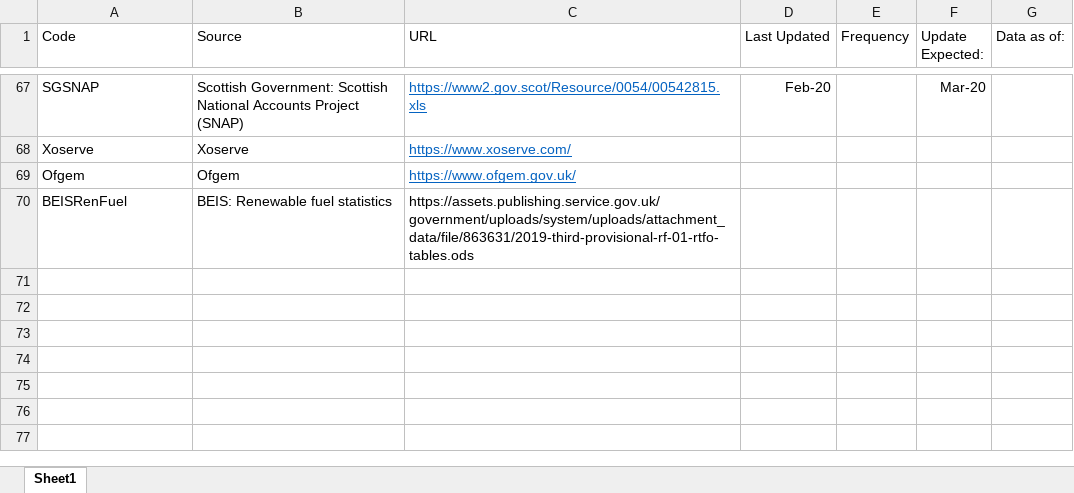
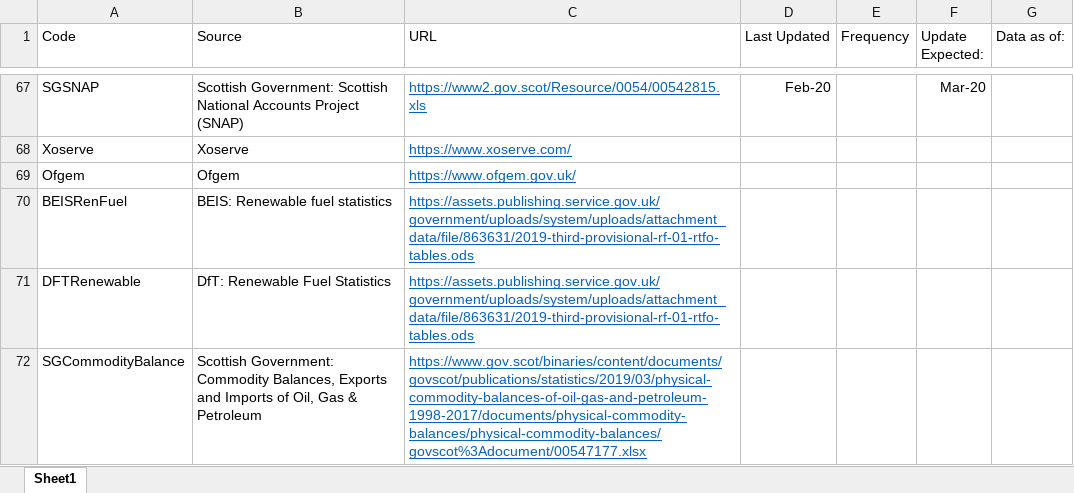
Before and after one commit to ischerr/Scottish-Energy-Statistics-Hub, an Excel workbook: Structure/Sources.xlsx, sheet Sheet1, drawn as a sheet; only a part is shown, gaps mark what is left out; values as stored, in another font and other column widths than the file's, no borders; the diff names each change by its address in the sheet, - before the commit and + after, or states it on an @@ line.

Commit message:
WHole System Corrections

```diff
--- a/Structure/Sources.xlsx (sheet Sheet1)
+++ b/Structure/Sources.xlsx (sheet Sheet1)
@@ C70 underline: off → on, text colour: black → #0563C1 @@
+row 71: DFTRenewable | DfT: Renewable Fuel Statistics | https://assets.publishing.service.gov.uk/government/uploads/system/uploads/attachment_data/file/863631/2019-third-provisional-rf-01-rtfo-tables.ods
+row 72: SGCommodityBalance | Scottish Government: Commodity Balances, Exports and Imports of Oil, Gas & Petroleum | https://www.gov.scot/binaries/content/documents/govscot/publications/statistics/2019/03/physical-commodity-balances-of-oil-gas-and-petroleum-1998-2017/documents/physical-commodity-balances/physical-commodity-balances/govscot%3Adocument/00547177.xlsx
```
Also changed, not shown: Structure/1 - Whole System/EnBalance.xlsx, 11 other files.
